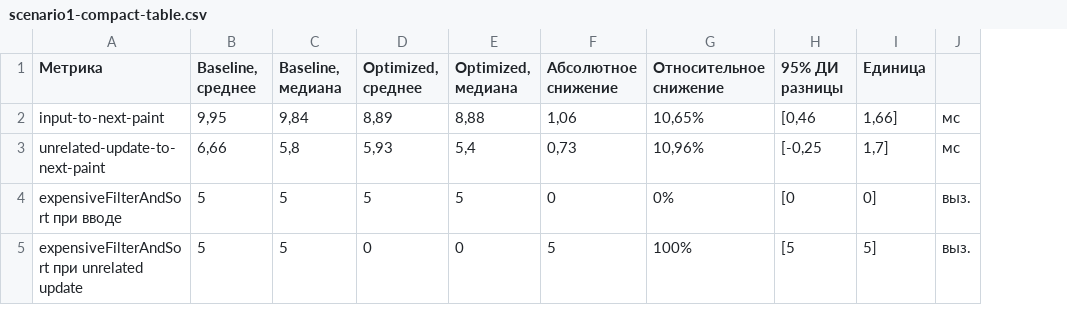
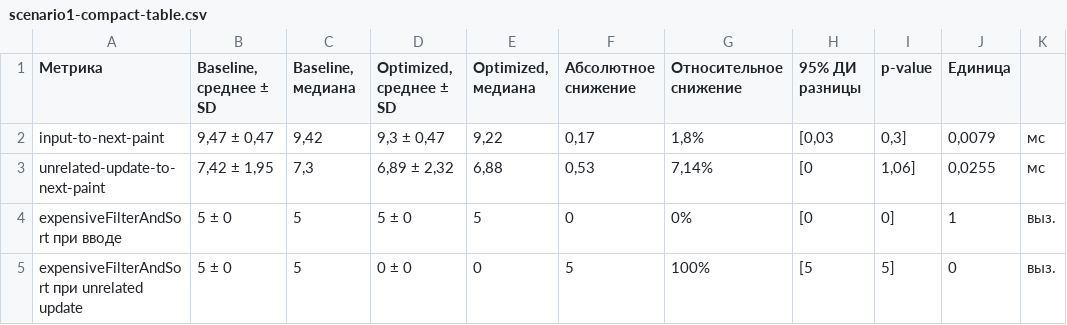
Before and after one commit to nais2sian/test-stand-1, a CSV file: performance-results/scenario1/scenario1-compact-table.csv, drawn as a sheet; removed rows and columns are numbered as before the commit, all else as after; the diff names each change by its address in the sheet, - before the commit and + after, or states it on an @@ line.

Commit message:
Add statistical analysis for performance scenario1, fix scenario3 and scenario4

```diff
--- a/performance-results/scenario1/scenario1-compact-table.csv
+++ b/performance-results/scenario1/scenario1-compact-table.csv
-column B (Baseline, среднее), rows 2-5: 9,95 | 6,66 | 5 | 5
+column B (Baseline, среднее ± SD), rows 2-5: 9,47 ± 0,47 | 7,42 ± 1,95 | 5 ± 0 | 5 ± 0
-column D (Optimized, среднее), rows 2-5: 8,89 | 5,93 | 5 | 0
+column D (Optimized, среднее ± SD), rows 2-5: 9,3 ± 0,47 | 6,89 ± 2,32 | 5 ± 0 | 0 ± 0
+column I (p-value), rows 2-5: 0,3] | 1,06] | 0] | 5]
-C2 (Baseline, медиана): 9,84
+C2 (Baseline, медиана): 9,42
-E2 (Optimized, медиана): 8,88
+E2 (Optimized, медиана): 9,22
-F2 (Абсолютное снижение): 1,06
+F2 (Абсолютное снижение): 0,17
-G2 (Относительное снижение): 10,65%
+G2 (Относительное снижение): 1,8%
-H2 (95% ДИ разницы): [0,46
+H2 (95% ДИ разницы): [0,03
-J2 (Единица): 1,66]
+J2 (Единица): 0,0079
-C3 (Baseline, медиана): 5,8
+C3 (Baseline, медиана): 7,3
-E3 (Optimized, медиана): 5,4
+E3 (Optimized, медиана): 6,88
-F3 (Абсолютное снижение): 0,73
+F3 (Абсолютное снижение): 0,53
-G3 (Относительное снижение): 10,96%
+G3 (Относительное снижение): 7,14%
-H3 (95% ДИ разницы): [-0,25
+H3 (95% ДИ разницы): [0
-J3 (Единица): 1,7]
+J3 (Единица): 0,0255
-J4 (Единица): 0]
+J4 (Единица): 1
-J5 (Единица): 5]
+J5 (Единица): 0
```
Also changed, not shown: performance-results/scenario1/scenario1-statistics.csv, 10 other files.
